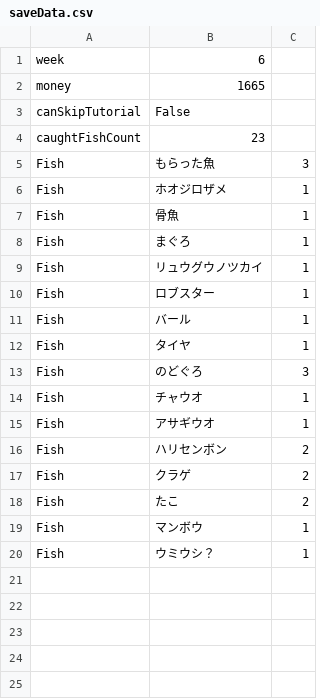
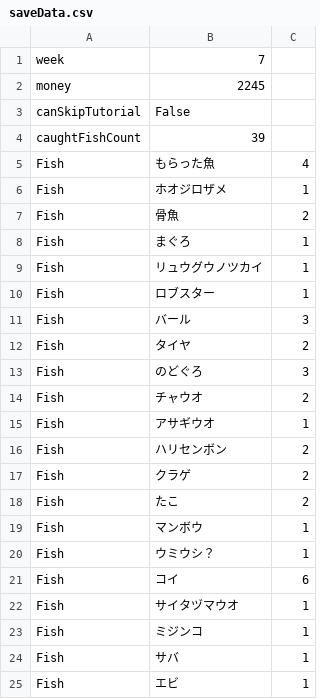
Before and after one commit to watabu/FishingGame, a CSV file: Fishoo/Assets/saveData.csv, drawn as a sheet.

```diff
--- a/Fishoo/Assets/saveData.csv
+++ b/Fishoo/Assets/saveData.csv
@@ -1,8 +1,8 @@
-week , 6
-money , 1665
+week , 7
+money , 2245
 canSkipTutorial , False
-caughtFishCount , 23
-Fish , もらった魚 , 3
+caughtFishCount , 39
+Fish , もらった魚 , 4
 Fish , ホオジロザメ , 1
-Fish , 骨魚 , 1
+Fish , 骨魚 , 2
 Fish , まぐろ , 1
@@ -10,6 +10,6 @@ Fish , リュウグウノツカイ , 1
 Fish , ロブスター , 1
-Fish , バール , 1
-Fish , タイヤ , 1
+Fish , バール , 3
+Fish , タイヤ , 2
 Fish , のどぐろ , 3
-Fish , チャウオ , 1
+Fish , チャウオ , 2
 Fish , アサギウオ , 1
@@ -20 +20,6 @@ Fish , マンボウ , 1
 Fish , ウミウシ？ , 1
+Fish , コイ , 6
+Fish , サイタヅマウオ , 1
+Fish , ミジンコ , 1
+Fish , サバ , 1
+Fish , エビ , 1
```
Also changed, not shown: 17 other files.
